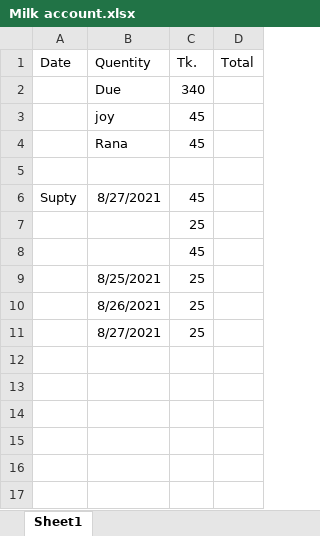
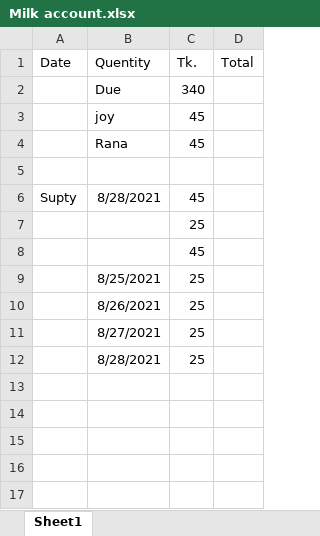
Before and after one commit to jahin44/Home-Accounts, an Excel workbook: Milk account.xlsx, sheet Sheet1, drawn as a sheet; only a part is shown; values as stored, in another font and other column widths than the file's, no borders; the diff names each change by its address in the sheet, - before the commit and + after, or states it on an @@ line.

Commit message:
8/28/2021

```diff
--- a/Milk account.xlsx (sheet Sheet1)
+++ b/Milk account.xlsx (sheet Sheet1)
-B6 (Quentity): 8/27/2021
+B6 (Quentity): 8/28/2021
-row 12: (empty)
+row 12:  | 8/28/2021 | 25
```
